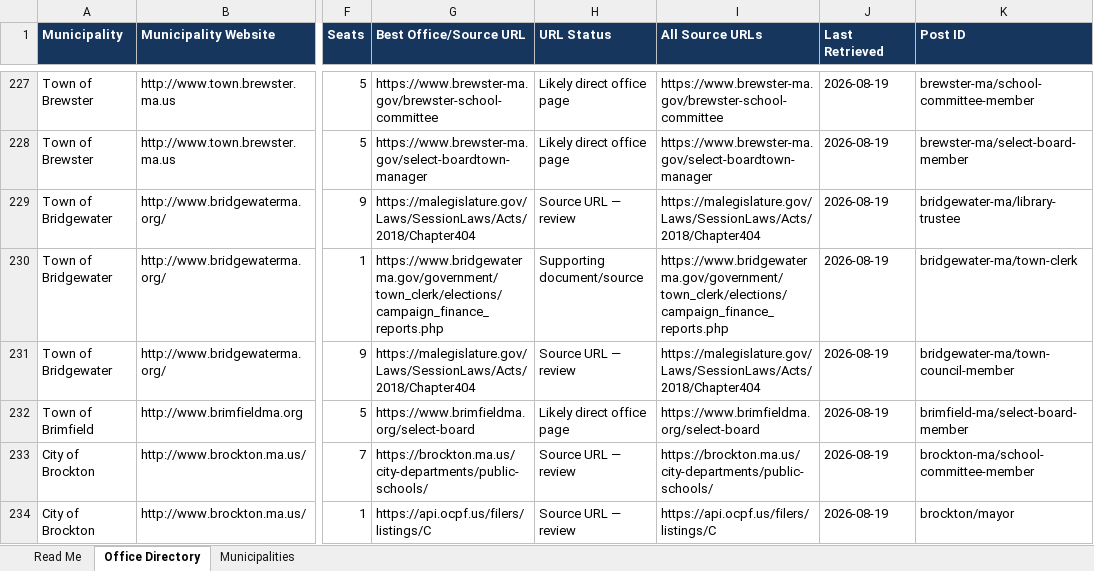
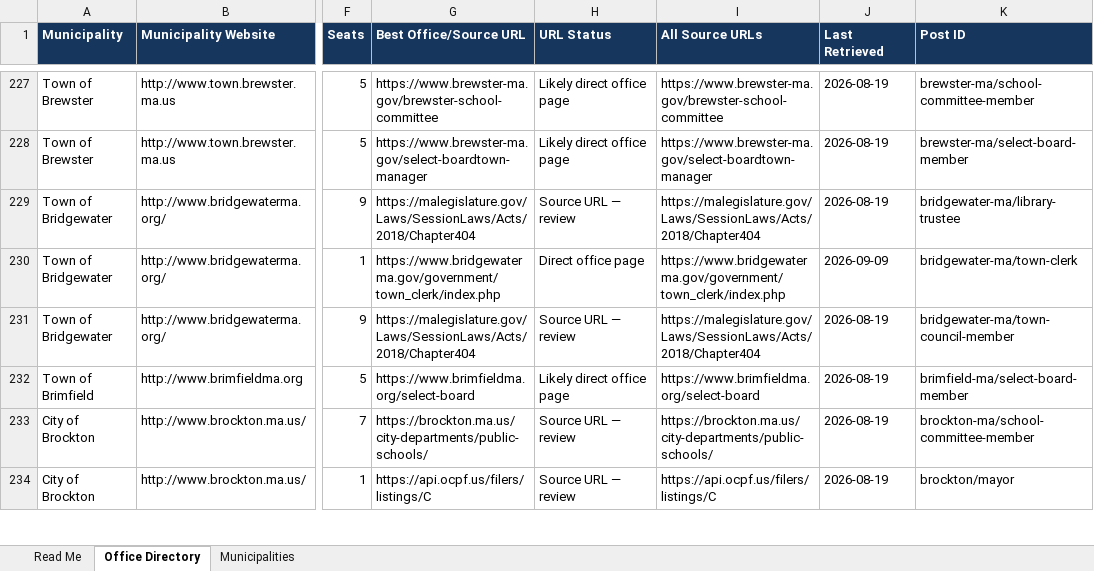
Before and after one commit to CivicMirror/Civic-Data, an Excel workbook: data/us/ma/MA_Elected_Office_URL_Directory.xlsx, sheet Office Directory, drawn as a sheet; only a part is shown, gaps mark what is left out; values as stored, in another font and other column widths than the file's, no borders; conditional formats and table styles not drawn; the diff covers the shown part only; the diff names each change by its address in the sheet, - before the commit and + after, or states it on an @@ line.

```diff
--- a/data/us/ma/MA_Elected_Office_URL_Directory.xlsx (sheet Office Directory)
+++ b/data/us/ma/MA_Elected_Office_URL_Directory.xlsx (sheet Office Directory)
-G230 (Best Office/Source URL): https://www.bridgewaterma.gov/government/town_clerk/elections/campaign_finance_reports.php
+G230 (Best Office/Source URL): https://www.bridgewaterma.gov/government/town_clerk/index.php
-H230 (URL Status): Supporting document/source
+H230 (URL Status): Direct office page
-I230 (All Source URLs): https://www.bridgewaterma.gov/government/town_clerk/elections/campaign_finance_reports.php
+I230 (All Source URLs): https://www.bridgewaterma.gov/government/town_clerk/index.php
-J230 (Last Retrieved): 2026-08-19
+J230 (Last Retrieved): 2026-09-09
```
Also changed, not shown: 76 edited cells elsewhere in this sheet, sheet Read Me.
